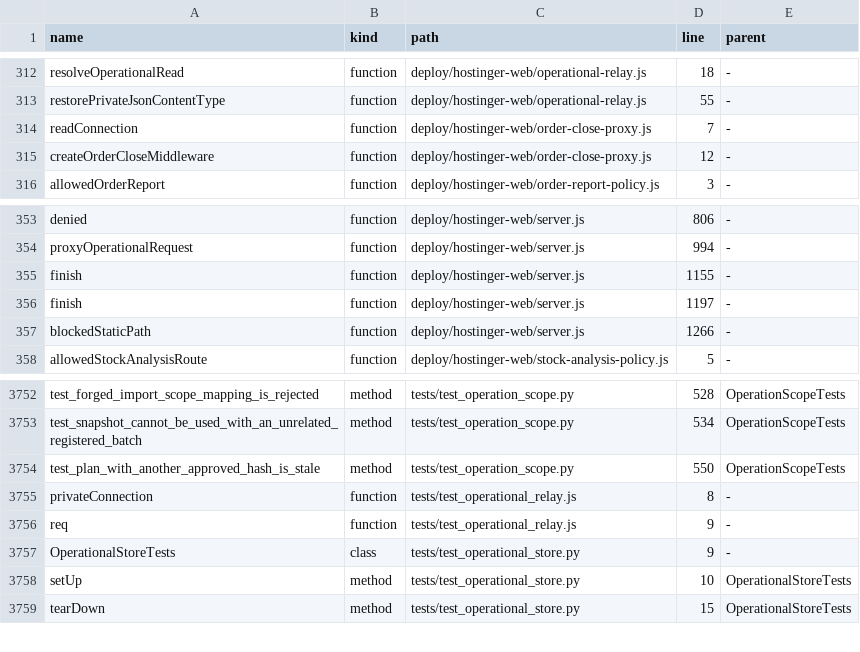
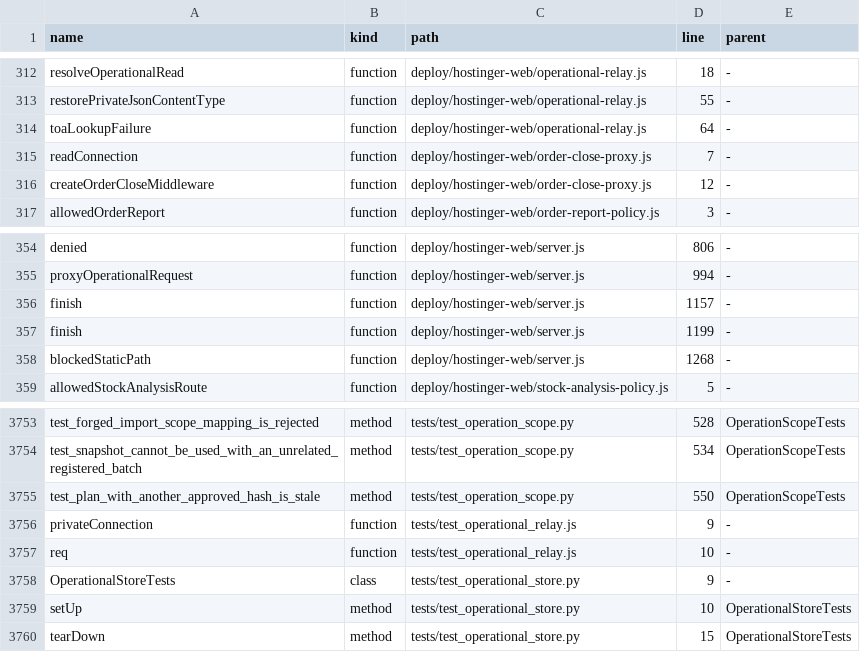
Before and after one commit to clarotechnet/dominium, a TSV file: .dominium/symbol-index.tsv, drawn as a sheet; only a part is shown, gaps mark what is left out.

```diff
--- a/.dominium/symbol-index.tsv
+++ b/.dominium/symbol-index.tsv
@@ -313,2 +313,3 @@ resolveOperationalRead	function	deploy/hostinger-web/operational-relay.js	18	-
 restorePrivateJsonContentType	function	deploy/hostinger-web/operational-relay.js	55	-
+toaLookupFailure	function	deploy/hostinger-web/operational-relay.js	64	-
 readConnection	function	deploy/hostinger-web/order-close-proxy.js	7	-
@@ -354,5 +355,5 @@ denied	function	deploy/hostinger-web/server.js	806	-
 proxyOperationalRequest	function	deploy/hostinger-web/server.js	994	-
-finish	function	deploy/hostinger-web/server.js	1155	-
-finish	function	deploy/hostinger-web/server.js	1197	-
-blockedStaticPath	function	deploy/hostinger-web/server.js	1266	-
+finish	function	deploy/hostinger-web/server.js	1157	-
+finish	function	deploy/hostinger-web/server.js	1199	-
+blockedStaticPath	function	deploy/hostinger-web/server.js	1268	-
 allowedStockAnalysisRoute	function	deploy/hostinger-web/stock-analysis-policy.js	5	-
@@ -3754,4 +3755,4 @@ test_snapshot_cannot_be_used_with_an_unrelated_registered_batch	method	tests/tes
 test_plan_with_another_approved_hash_is_stale	method	tests/test_operation_scope.py	550	OperationScopeTests
-privateConnection	function	tests/test_operational_relay.js	8	-
-req	function	tests/test_operational_relay.js	9	-
+privateConnection	function	tests/test_operational_relay.js	9	-
+req	function	tests/test_operational_relay.js	10	-
 OperationalStoreTests	class	tests/test_operational_store.py	9	-
```
Also changed, not shown: .dominium/file-index.tsv, 6 other files.
